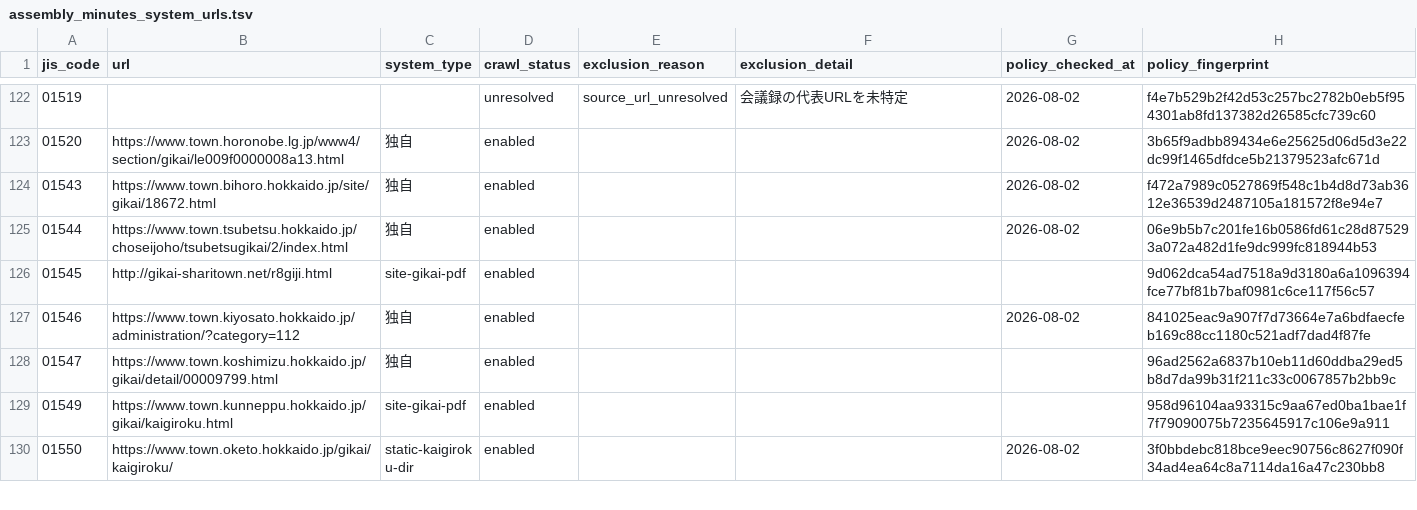
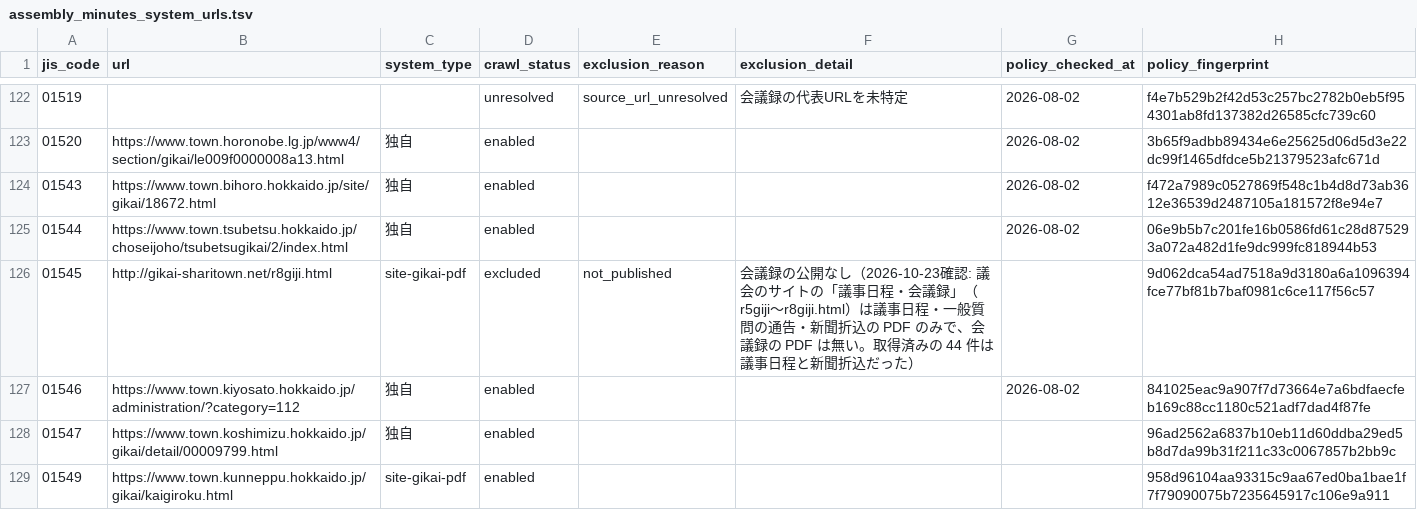
Before and after one commit to mimidesunya/miyabe-tools, a TSV file: data/municipalities/assembly_minutes_system_urls.tsv, drawn as a sheet; only a part is shown, gaps mark what is left out; the shorter side is filled out with more unchanged rows.

```diff
--- a/data/municipalities/assembly_minutes_system_urls.tsv
+++ b/data/municipalities/assembly_minutes_system_urls.tsv
@@ -125,3 +125,3 @@ jis_code	url	system_type	crawl_status	exclusion_reason	exclusion_detail	policy_c
 01544	https://www.town.tsubetsu.hokkaido.jp/choseijoho/tsubetsugikai/2/index.html	独自	enabled			2026-08-02	06e9b5b7c201fe16b0586fd61c28d875293a072a482d1fe9dc999fc818944b53
-01545	http://gikai-sharitown.net/r8giji.html	site-gikai-pdf	enabled				9d062dca54ad7518a9d3180a6a1096394fce77bf81b7baf0981c6ce117f56c57
+01545	http://gikai-sharitown.net/r8giji.html	site-gikai-pdf	excluded	not_published	会議録の公開なし（2026-10-23確認: 議会のサイトの「議事日程・会議録」（r5giji〜r8giji.html）は議事日程・一般質問の通告・新聞折込の PDF のみで、会議録の PDF は無い。取得済みの 44 件は議事日程と新聞折込だった）		9d062dca54ad7518a9d3180a6a1096394fce77bf81b7baf0981c6ce117f56c57
 01546	https://www.town.kiyosato.hokkaido.jp/administration/?category=112	独自	enabled			2026-08-02	841025eac9a907f7d73664e7a6bdfaecfeb169c88cc1180c521adf7dad4f87fe
```
